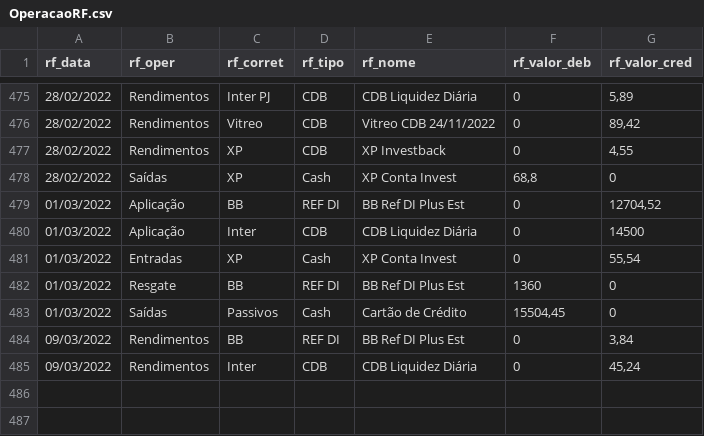
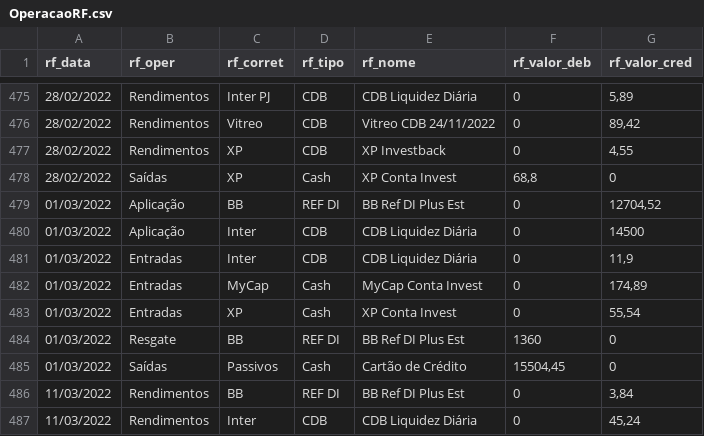
Before and after one commit to renatosts/sql_test, a CSV file: CSV/OperacaoRF.csv, drawn as a sheet; only a part is shown, gaps mark what is left out.

Commit message:
Processamento 11/03/2022

```diff
--- a/CSV/OperacaoRF.csv
+++ b/CSV/OperacaoRF.csv
@@ -480,2 +480,4 @@ rf_data;rf_oper;rf_corret;rf_tipo;rf_nome;rf_valor_deb;rf_valor_cred
 01/03/2022;Aplicação;Inter;CDB;CDB Liquidez Diária;0;14500
+01/03/2022;Entradas;Inter;CDB;CDB Liquidez Diária;0;11,9
+01/03/2022;Entradas;MyCap;Cash;MyCap Conta Invest;0;174,89
 01/03/2022;Entradas;XP;Cash;XP Conta Invest;0;55,54
@@ -483,3 +485,3 @@ rf_data;rf_oper;rf_corret;rf_tipo;rf_nome;rf_valor_deb;rf_valor_cred
 01/03/2022;Saídas;Passivos;Cash;Cartão de Crédito;15504,45;0
-09/03/2022;Rendimentos;BB;REF DI;BB Ref DI Plus Est;0;3,84
-09/03/2022;Rendimentos;Inter;CDB;CDB Liquidez Diária;0;45,24
+11/03/2022;Rendimentos;BB;REF DI;BB Ref DI Plus Est;0;3,84
+11/03/2022;Rendimentos;Inter;CDB;CDB Liquidez Diária;0;45,24
```
